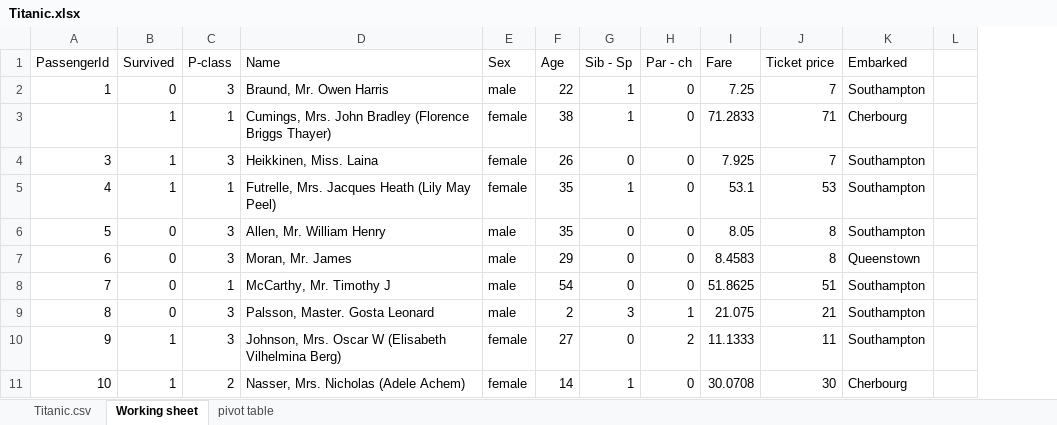
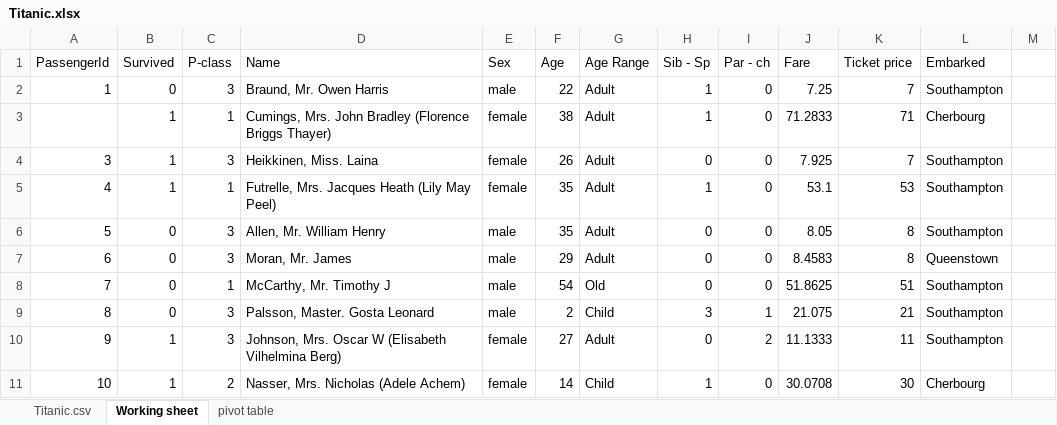
Before and after one commit to 15josh08/Excel-Project, an Excel workbook: Titanic.xlsx, sheet Working sheet, drawn as a sheet; only a part is shown; values as stored, in another font and other column widths than the file's, no borders; the diff names each change by its address in the sheet, - before the commit and + after, or states it on an @@ line.

Commit message:
Added a column of age range for pivot table and chart

```diff
--- a/Titanic.xlsx (sheet Working sheet)
+++ b/Titanic.xlsx (sheet Working sheet)
+column G (Age Range), rows 2-11: Adult | Adult | Adult | Adult | Adult | Adult | Old | Child | Adult | Child
```
Also changed, not shown: sheet pivot table, formulas that keep their value, charts or pictures.
